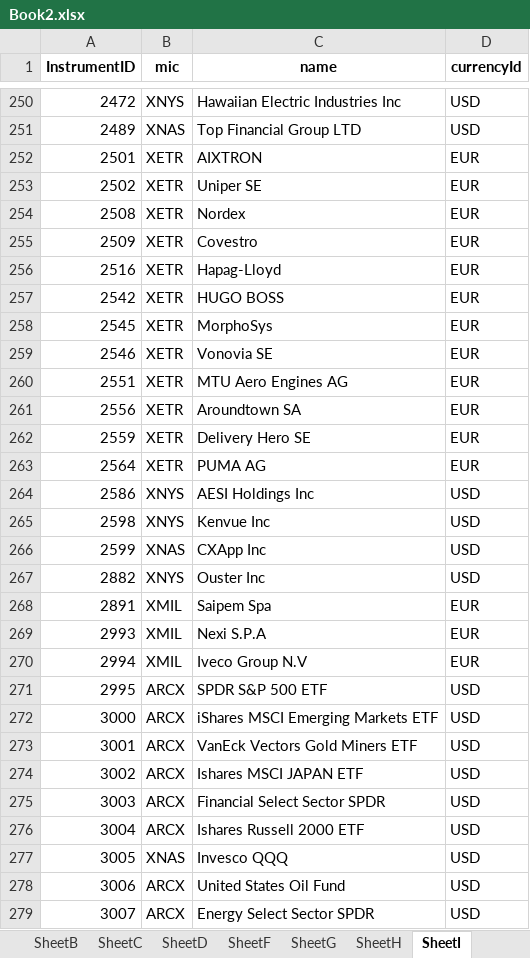
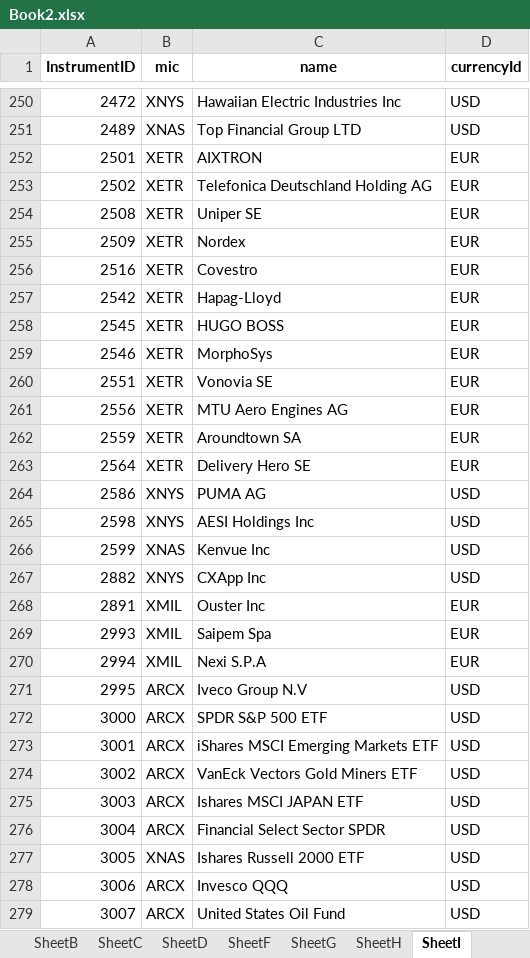
Before and after one commit to ranlev1406/Horizon-OMS-UAT, an Excel workbook: Rest API/Script/Book2.xlsx, sheet SheetI, drawn as a sheet; only a part is shown, gaps mark what is left out; values as stored, in another font and other column widths than the file's, no borders; the diff covers the shown part only; the diff names each change by its address in the sheet, - before the commit and + after, or states it on an @@ line.

```diff
--- a/Rest API/Script/Book2.xlsx (sheet SheetI)
+++ b/Rest API/Script/Book2.xlsx (sheet SheetI)
-C253 (name): Uniper SE
+C253 (name): Telefonica Deutschland Holding AG
-C254 (name): Nordex
+C254 (name): Uniper SE
-C255 (name): Covestro
+C255 (name): Nordex
-C256 (name): Hapag-Lloyd
+C256 (name): Covestro
-C257 (name): HUGO BOSS
+C257 (name): Hapag-Lloyd
-C258 (name): MorphoSys
+C258 (name): HUGO BOSS
-C259 (name): Vonovia SE
+C259 (name): MorphoSys
-C260 (name): MTU Aero Engines AG
+C260 (name): Vonovia SE
-C261 (name): Aroundtown SA
+C261 (name): MTU Aero Engines AG
-C262 (name): Delivery Hero SE
+C262 (name): Aroundtown SA
-C263 (name): PUMA AG
+C263 (name): Delivery Hero SE
-C264 (name): AESI Holdings Inc
+C264 (name): PUMA AG
-C265 (name): Kenvue Inc
+C265 (name): AESI Holdings Inc
-C266 (name): CXApp Inc
+C266 (name): Kenvue Inc
-C267 (name): Ouster Inc
+C267 (name): CXApp Inc
-C268 (name): Saipem Spa
+C268 (name): Ouster Inc
-C269 (name): Nexi S.P.A
+C269 (name): Saipem Spa
-C270 (name): Iveco Group N.V
+C270 (name): Nexi S.P.A
-C271 (name): SPDR S&P 500 ETF
+C271 (name): Iveco Group N.V
-C272 (name): iShares MSCI Emerging Markets ETF
+C272 (name): SPDR S&P 500 ETF
-C273 (name): VanEck Vectors Gold Miners ETF
+C273 (name): iShares MSCI Emerging Markets ETF
-C274 (name): Ishares MSCI JAPAN ETF
+C274 (name): VanEck Vectors Gold Miners ETF
-C275 (name): Financial Select Sector SPDR
+C275 (name): Ishares MSCI JAPAN ETF
-C276 (name): Ishares Russell 2000 ETF
+C276 (name): Financial Select Sector SPDR
-C277 (name): Invesco QQQ
+C277 (name): Ishares Russell 2000 ETF
-C278 (name): United States Oil Fund
+C278 (name): Invesco QQQ
-C279 (name): Energy Select Sector SPDR
+C279 (name): United States Oil Fund
```
Also changed, not shown: 474 edited cells and cell formats elsewhere in this sheet, sheet SheetC, sheet SheetA, 4 other files.
